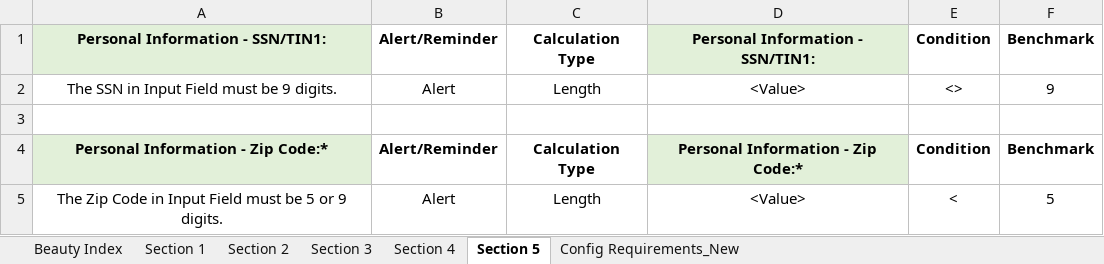
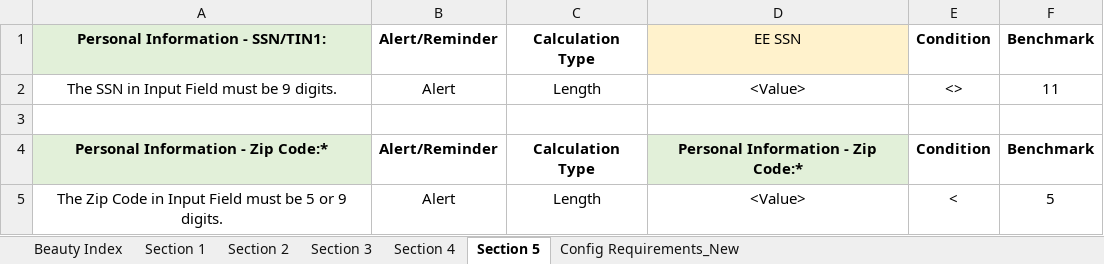
Before and after one commit to ZZZColin/ScreenOCR, an Excel workbook: New folder (2)/Rule Engine Config - BCBSTN Term 072425.xlsm, sheet Section 5, drawn as a sheet; values as stored, in another font and other column widths than the file's, no borders; conditional formats not drawn; the diff names each change by its address in the sheet, - before the commit and + after, or states it on an @@ line.

```diff
--- a/New folder (2)/Rule Engine Config - BCBSTN Term 072425.xlsm (sheet Section 5)
+++ b/New folder (2)/Rule Engine Config - BCBSTN Term 072425.xlsm (sheet Section 5)
-D1: Personal Information - SSN/TIN1:
+D1: EE SSN
@@ D1 fill: #E2F0D9 → #FFF2CC, bold: on → off @@
-F2: 9
+F2: 11
```
Also changed, not shown: sheet Section 1, sheet Section 3, sheet Section 2, formulas that keep their value.
